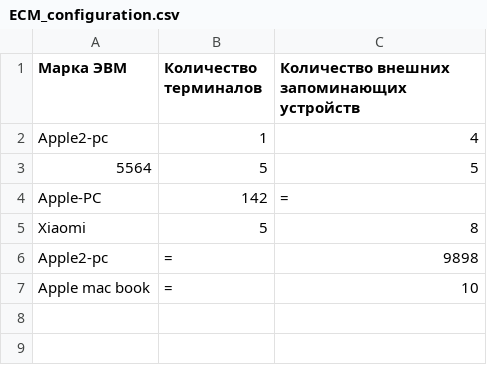
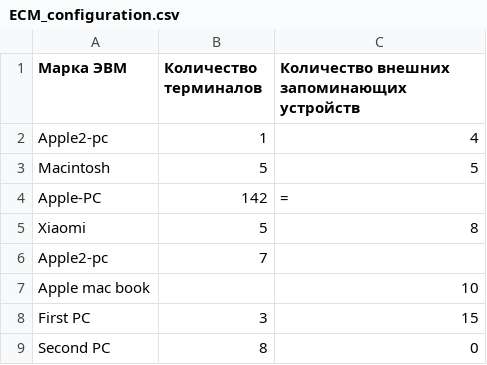
Before and after one commit to DrummerRed/Lab_project1, a CSV file: Program-2/ECM_configuration.csv, drawn as a sheet.

Commit message:
Finished development function of data output

```diff
--- a/Program-2/ECM_configuration.csv
+++ b/Program-2/ECM_configuration.csv
@@ -2,6 +2,8 @@
 Apple2-pc,1,4
-5564,5,5
+Macintosh,5,5
 Apple-PC,142,=
 Xiaomi,5,8
-Apple2-pc,=,9898
-Apple mac book,=,10
+Apple2-pc,7,
+Apple mac book,,10
+First PC,3,15
+Second PC,8,0
```
Also changed, not shown: Program-2/ECM.csv, 3 other files.
